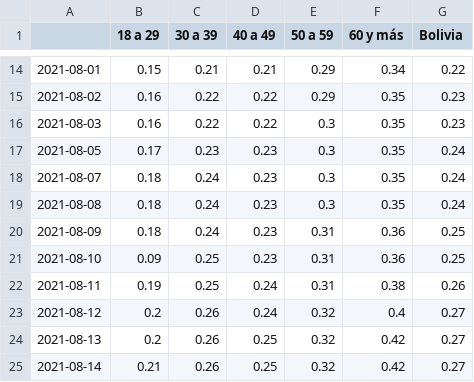
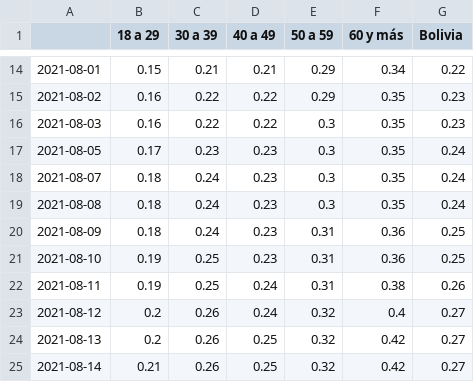
Before and after one commit to mauforonda/vacunas_unidoscontraelcovid, a CSV file: cobertura/por_edad_esquema_completo.csv, drawn as a sheet; only a part is shown, gaps mark what is left out.

Commit message:
fixes a por_edad_esquema_completo

```diff
--- a/cobertura/por_edad_esquema_completo.csv
+++ b/cobertura/por_edad_esquema_completo.csv
@@ -20,3 +20,3 @@
 2021-08-09,0.18,0.24,0.23,0.31,0.36,0.25
-2021-08-10,0.09,0.25,0.23,0.31,0.36,0.25
+2021-08-10,0.19,0.25,0.23,0.31,0.36,0.25
 2021-08-11,0.19,0.25,0.24,0.31,0.38,0.26
```
